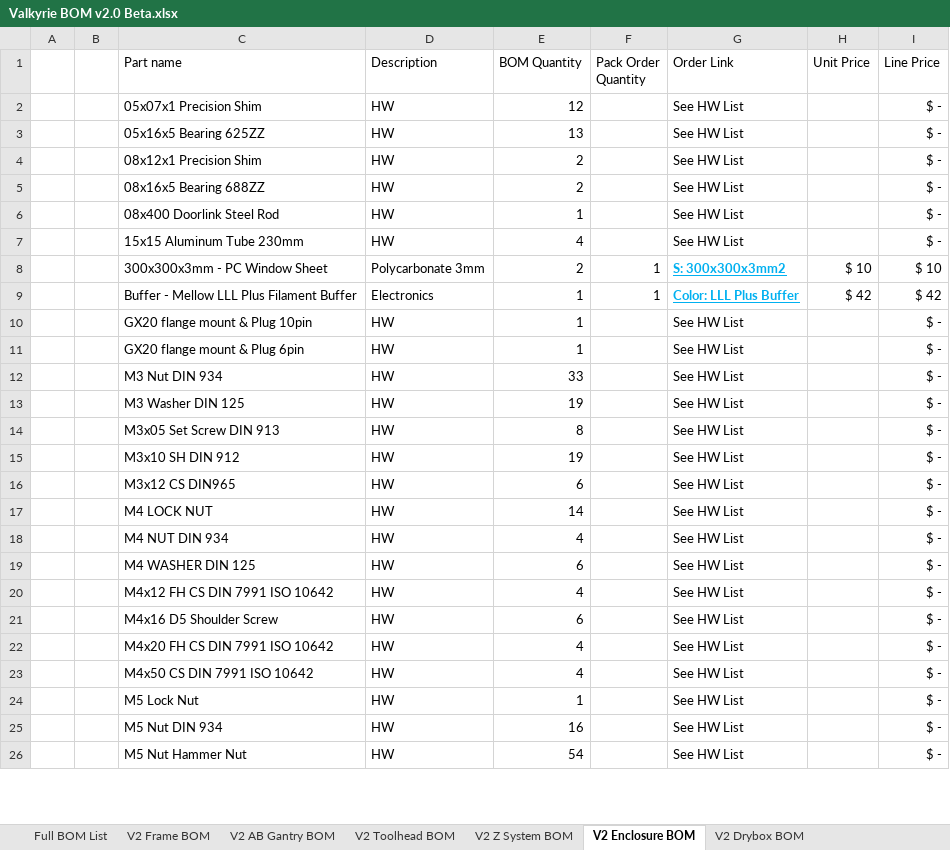
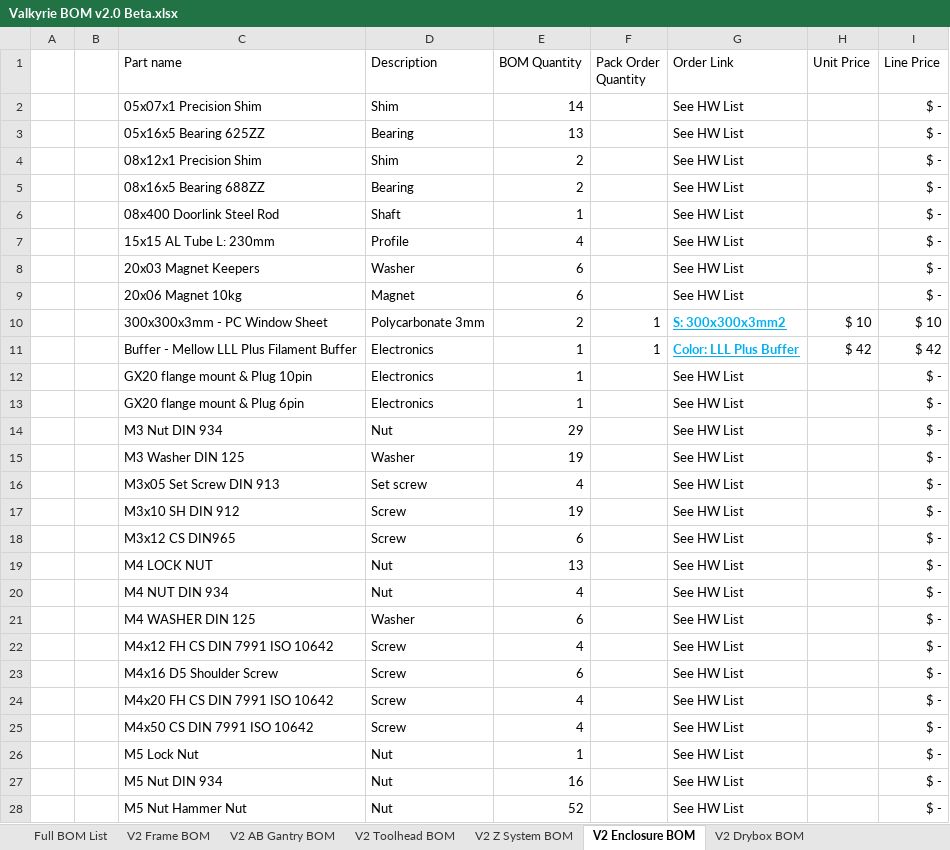
Before and after one commit to RoyBerntsenDesign/Project-Valkyrie, an Excel workbook: V2 BETA/BOM/Valkyrie BOM v2.0 Beta.xlsx, sheet V2 Enclosure BOM, drawn as a sheet; only a part is shown; values as stored, in another font and other column widths than the file's, no borders; charts and pictures and table styles not drawn; addresses are those after the commit; the diff covers the shown part only; the diff names each change by its address in the sheet, - before the commit and + after, or states it on an @@ line.

```diff
--- a/V2 BETA/BOM/Valkyrie BOM v2.0 Beta.xlsx (sheet V2 Enclosure BOM)
+++ b/V2 BETA/BOM/Valkyrie BOM v2.0 Beta.xlsx (sheet V2 Enclosure BOM)
-D2 (Description): HW
+D2 (Description): Shim
-E2 (BOM Quantity): 12
+E2 (BOM Quantity): 14
-D3 (Description): HW
+D3 (Description): Bearing
-D4 (Description): HW
+D4 (Description): Shim
-D5 (Description): HW
+D5 (Description): Bearing
-D6 (Description): HW
+D6 (Description): Shaft
-C7 (Part name): 15x15 Aluminum Tube 230mm
+C7 (Part name): 15x15 AL Tube L: 230mm
-D7 (Description): HW
+D7 (Description): Profile
+row 8:  |  | 20x03 Magnet Keepers | Washer | 6 |  | See HW List |  | $ -
+row 9:  |  | 20x06 Magnet 10kg | Magnet | 6 |  | See HW List |  | $ -
-D12:D13 (Description): HW
+D12:D13 (Description): Electronics
-D14 (Description): HW
+D14 (Description): Nut
-E14 (BOM Quantity): 33
+E14 (BOM Quantity): 29
-D15 (Description): HW
+D15 (Description): Washer
-D16 (Description): HW
+D16 (Description): Set screw
-E16 (BOM Quantity): 8
+E16 (BOM Quantity): 4
-D17:D18 (Description): HW
+D17:D18 (Description): Screw
-D19:D20 (Description): HW
+D19:D20 (Description): Nut
-E19 (BOM Quantity): 14
+E19 (BOM Quantity): 13
-D21 (Description): HW
+D21 (Description): Washer
-D22:D25 (Description): HW
+D22:D25 (Description): Screw
-D26:D28 (Description): HW
+D26:D28 (Description): Nut
-E28 (BOM Quantity): 54
+E28 (BOM Quantity): 52
```
Also changed, not shown: 2 added rows, 6 removed rows, 1 moved row and 5 edited cells elsewhere in this sheet, sheet V2 Electronics BOM, sheet V2 Drybox BOM, charts or pictures, 1 other file.
